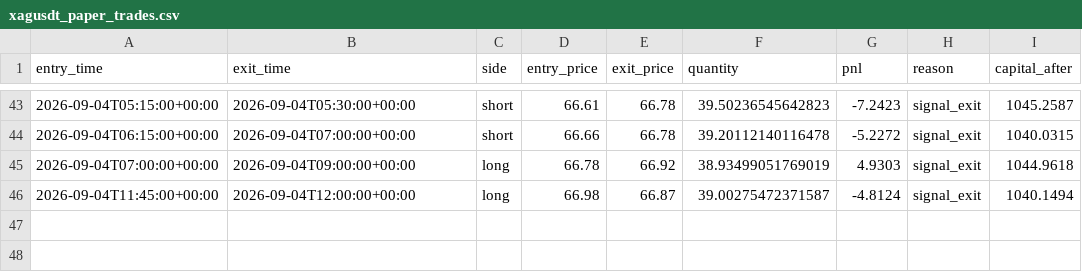
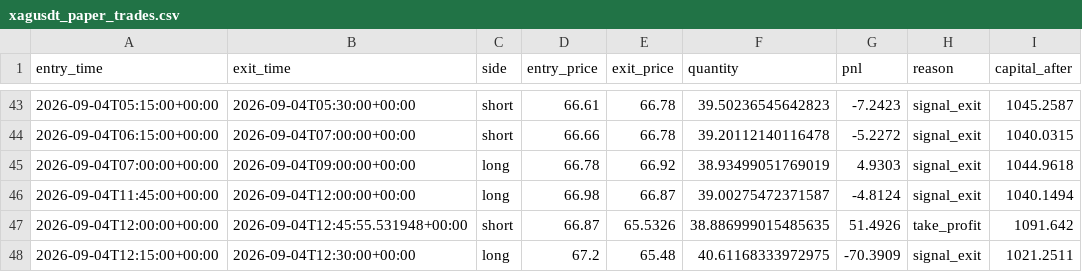
Before and after one commit to laluyadavreturn-dotcom/XAGUSDT-CCI-, a CSV file: xagusdt_paper_trades.csv, drawn as a sheet; only a part is shown, gaps mark what is left out; the diff names each change by its address in the sheet, - before the commit and + after, or states it on an @@ line.

```diff
--- a/xagusdt_paper_trades.csv
+++ b/xagusdt_paper_trades.csv
+row 47: 2026-09-04T12:00:00+00:00 | 2026-09-04T12:45:55.531948+00:00 | short | 66.87 | 65.5326 | 38.886999015485635 | 51.4926 | take_profit | 1091.642
+row 48: 2026-09-04T12:15:00+00:00 | 2026-09-04T12:30:00+00:00 | long | 67.2 | 65.48 | 40.61168333972975 | -70.3909 | signal_exit | 1021.2511
```
Also changed, not shown: 1 other file.
